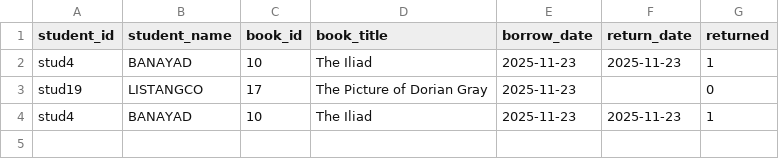
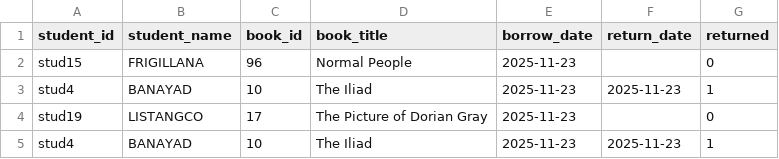
Before and after one commit to chezca-v/library-book-borrowing-system, a CSV file: history_data.csv, drawn as a sheet.

```diff
--- a/history_data.csv
+++ b/history_data.csv
@@ -1,2 +1,3 @@
 student_id,student_name,book_id,book_title,borrow_date,return_date,returned
+stud15,FRIGILLANA,96,Normal People,2025-11-23,,0
 stud4,BANAYAD,10,The Iliad,2025-11-23,2025-11-23,1
```
Also changed, not shown: books.csv.
